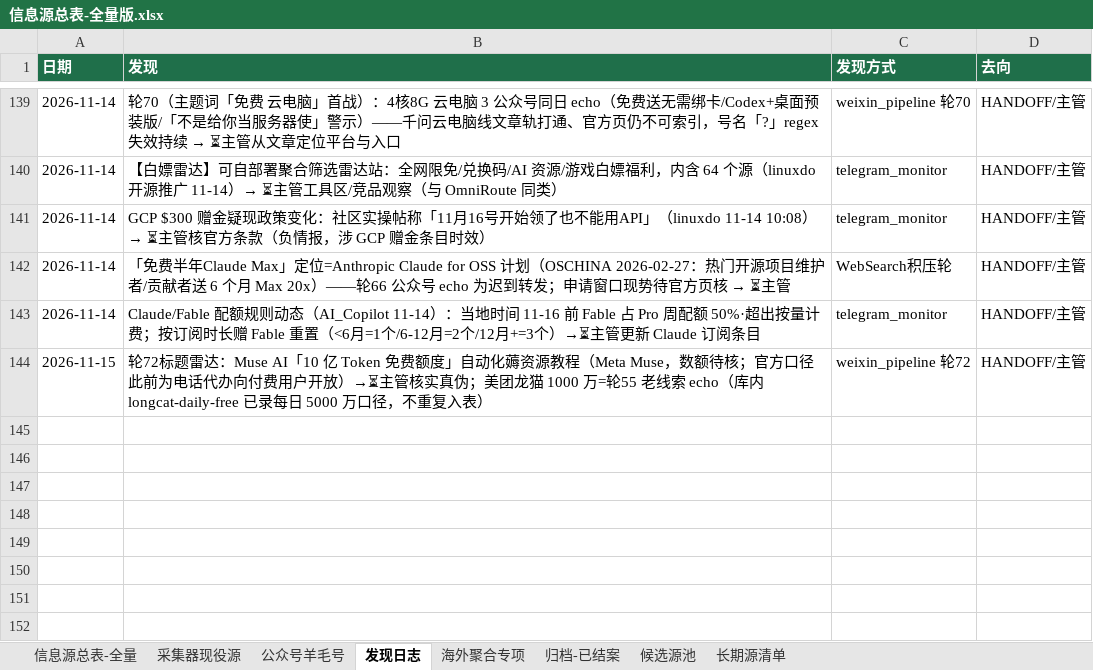
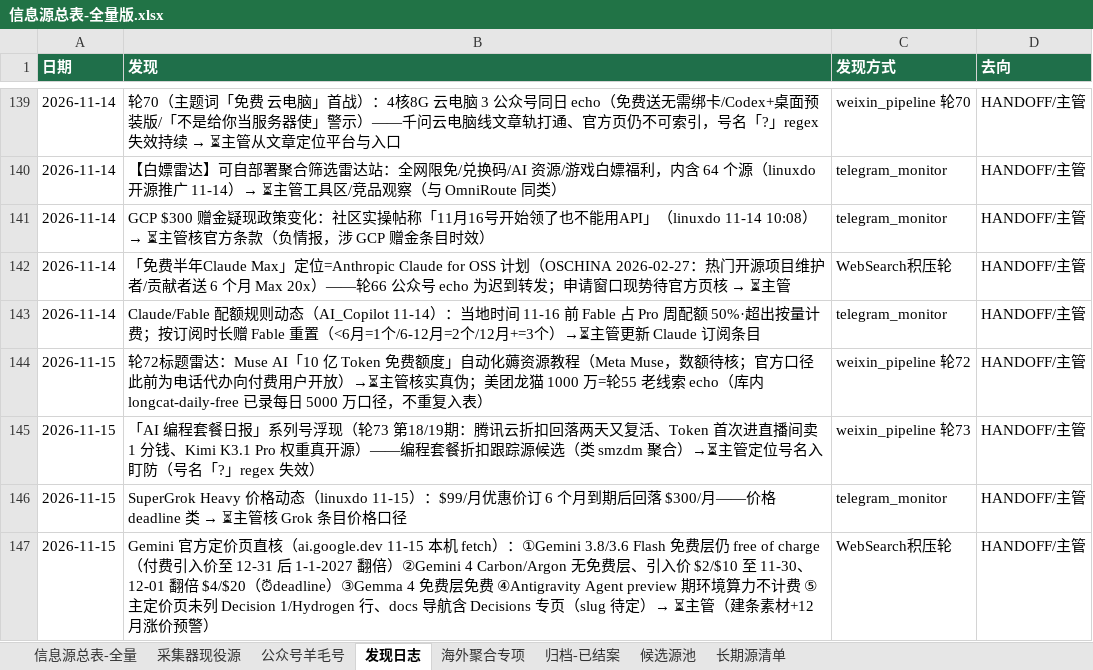
Before and after one commit to KJAI123/tokenmost, an Excel workbook: data-research/信息源总表-全量版.xlsx, sheet 发现日志, drawn as a sheet; only a part is shown, gaps mark what is left out; values as stored, in another font and other column widths than the file's, no borders; the diff names each change by its address in the sheet, - before the commit and + after, or states it on an @@ line.

Commit message:
crawler-line(AutoClaw): 11-15 05:00轮8绿——Gemini官方定价页直核(Flash免费层在/Carbon 12-01翻倍⏰)/编程套餐日报系列候选/SuperGrok价格回落⏳/发现日志+3

```diff
--- a/data-research/信息源总表-全量版.xlsx (sheet 发现日志)
+++ b/data-research/信息源总表-全量版.xlsx (sheet 发现日志)
+row 145: 2026-11-15 | 「AI 编程套餐日报」系列号浮现（轮73 第18/19期：腾讯云折扣回落两天又复活、Token 首次进直播间卖 1 分钱、Kimi K3.1 Pro 权重真开源）——编程套餐折扣跟踪源候选（类 smzdm 聚合）→⏳主管定位号名入盯防（号名「?」regex 失效） | weixin_pipeline 轮73 | HANDOFF/主管
+row 146: 2026-11-15 | SuperGrok Heavy 价格动态（linuxdo 11-15）：$99/月优惠价订 6 个月到期后回落 $300/月——价格 deadline 类 → ⏳主管核 Grok 条目价格口径 | telegram_monitor | HANDOFF/主管
+row 147: 2026-11-15 | Gemini 官方定价页直核（ai.google.dev 11-15 本机 fetch）：①Gemini 3.8/3.6 Flash 免费层仍 free of charge（付费引入价至 12-31 后 1-1-2027 翻倍）②Gemini 4 Carbon/Argon 无免费层、引入价 $2/$10 至 11-30、12-01 翻倍 $4/$20（⏰deadline）③Gemma 4 免费层免费 ④Antigravity Agent preview 期环境算力不计费 ⑤主定价页未列 Decision 1/Hydrogen 行、docs 导航含 Decisions 专页（slug 待定）→ ⏳主管（建条素材+12 月涨价预警） | WebSearch积压轮 | HANDOFF/主管
```
Also changed, not shown: 12 other files.
